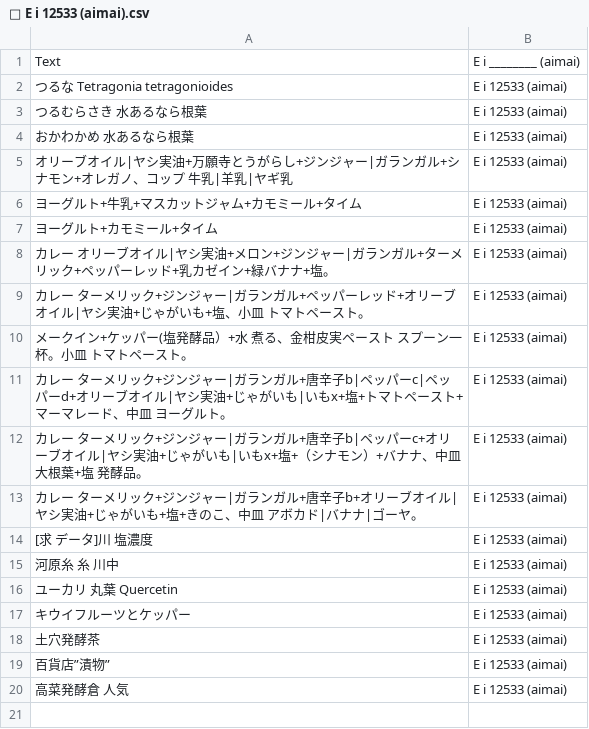
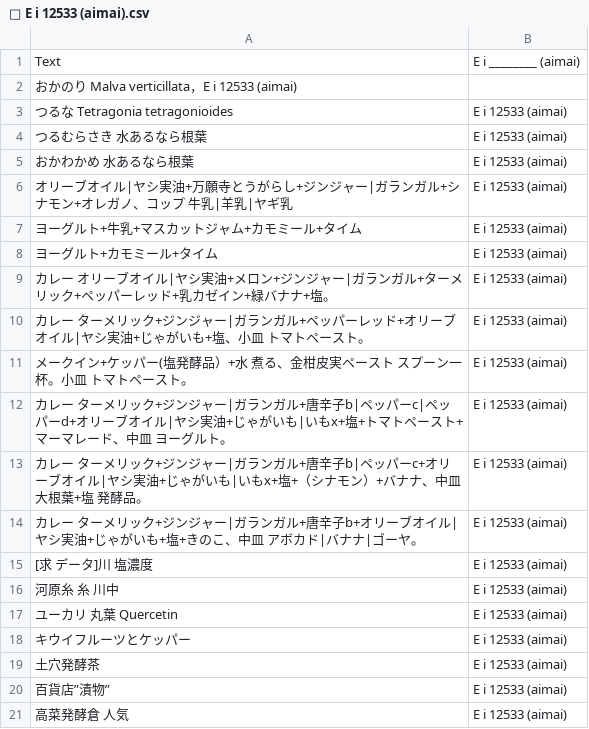
Before and after one commit to FruityheartGarden/E_I____, a CSV file: E i 12533 (aimai)/📙 E i 12533 (aimai).csv, drawn as a sheet.

Commit message:
🌴 📙 E i 12533 (aimai).csv

```diff
--- a/E i 12533 (aimai)/📙 E i 12533 (aimai).csv
+++ b/E i 12533 (aimai)/📙 E i 12533 (aimai).csv
@@ -1,2 +1,3 @@
 Text, E i ________ (aimai)
+おかのり Malva verticillata，E i 12533 (aimai)
 つるな　Tetragonia tetragonioides, E i 12533 (aimai)
```
